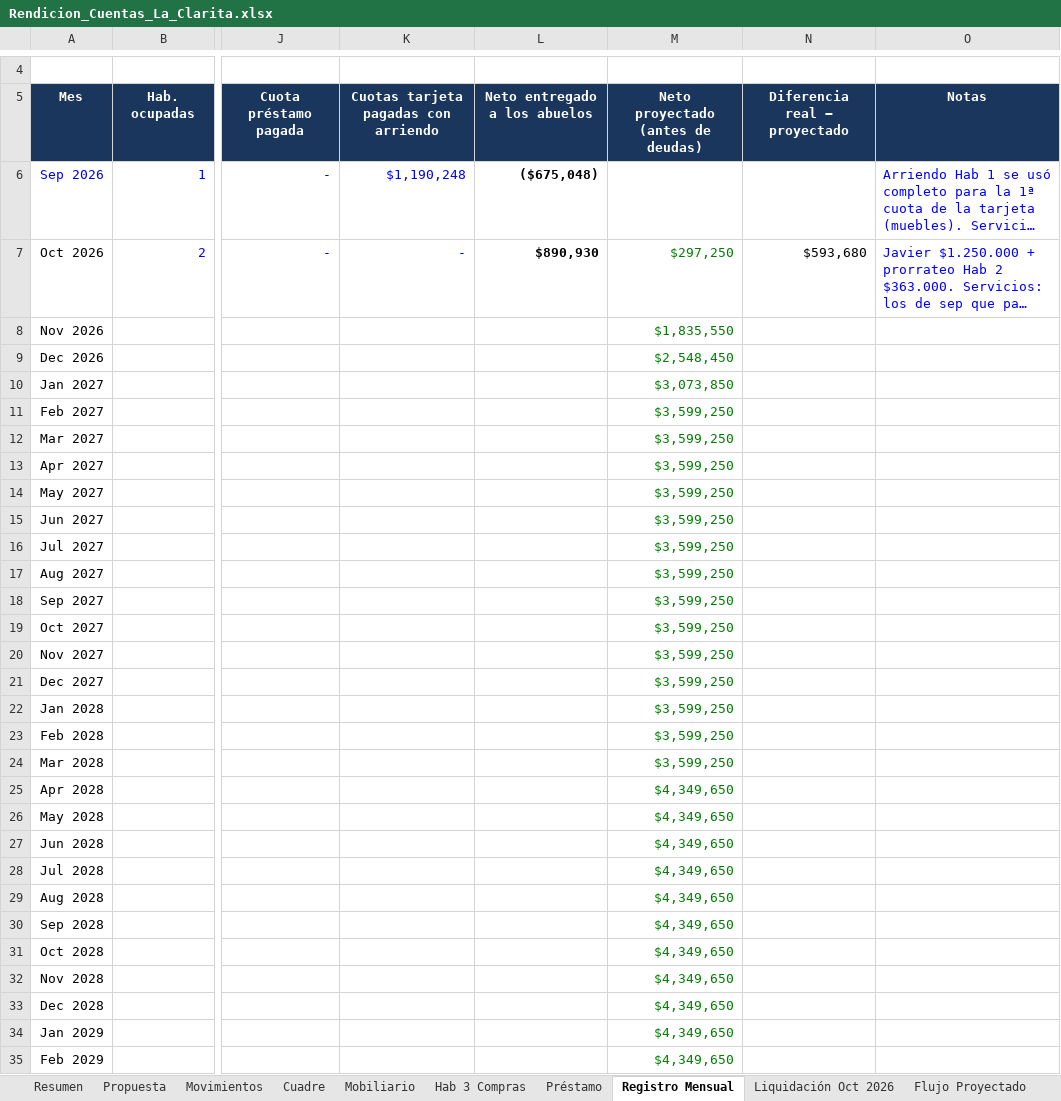
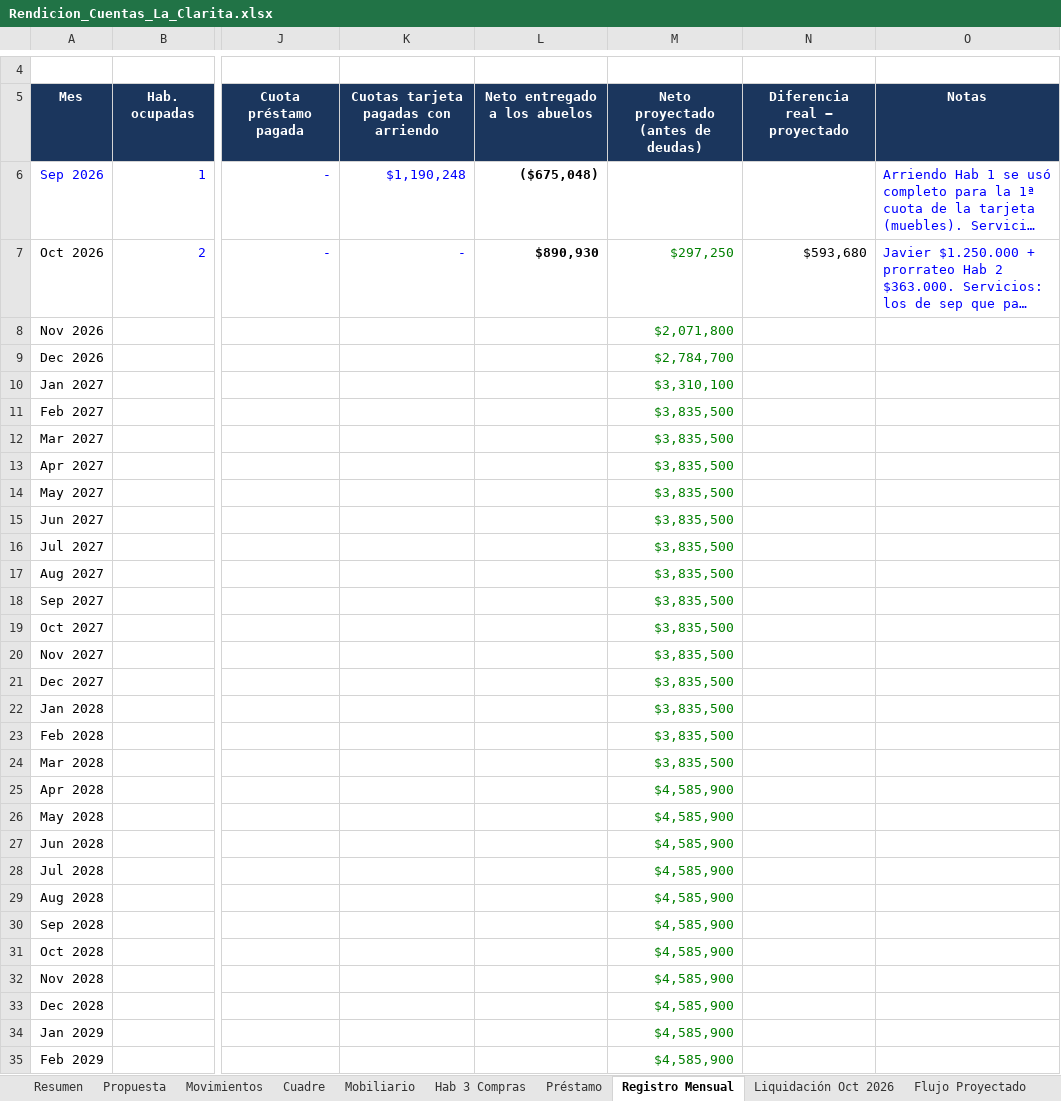
Before and after one commit to FelipeFQ/proyecto-de-vida, an Excel workbook: finanzas/clarita/Rendicion_Cuentas_La_Clarita.xlsx, sheet Registro Mensual, drawn as a sheet; only a part is shown, gaps mark what is left out; long unchanged cells end in …; values as stored, in another font and other column widths than the file's, no borders; the diff covers the shown part only; the diff names each change by its address in the sheet, - before the commit and + after, or states it on an @@ line.

```diff
--- a/finanzas/clarita/Rendicion_Cuentas_La_Clarita.xlsx (sheet Registro Mensual)
+++ b/finanzas/clarita/Rendicion_Cuentas_La_Clarita.xlsx (sheet Registro Mensual)
-M8: $1,835,550
+M8: $2,071,800
-M9: $2,548,450
+M9: $2,784,700
-M10: $3,073,850
+M10: $3,310,100
-M11:M24: $3,599,250
+M11:M24: $3,835,500
-M25:M35: $4,349,650
+M25:M35: $4,585,900
```
Also changed, not shown: 6 edited cells elsewhere in this sheet, sheet Flujo Proyectado, sheet Escenarios, sheet Mobiliario, sheet Hab 3 Compras, sheet Comparación, sheet Supuestos, 5 more sheets, formulas that keep their value.
